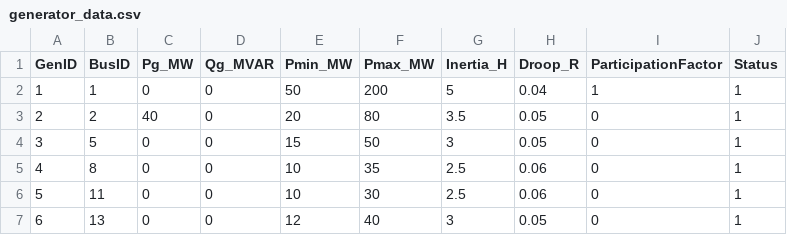
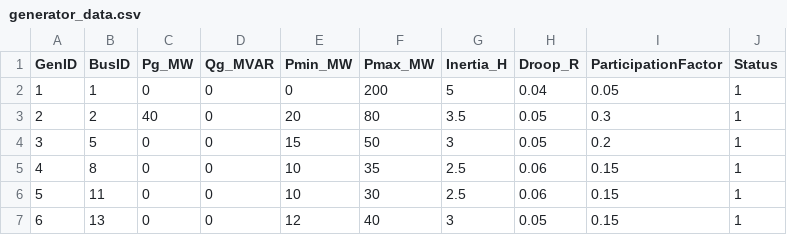
Before and after one commit to NithiwatIn/Powerflow-Boeing, a CSV file: data/ieee-30/generator_data.csv, drawn as a sheet.

```diff
--- a/data/ieee-30/generator_data.csv
+++ b/data/ieee-30/generator_data.csv
@@ -1,7 +1,7 @@
 GenID,BusID,Pg_MW,Qg_MVAR,Pmin_MW,Pmax_MW,Inertia_H,Droop_R,ParticipationFactor,Status
-1,1,0,0,50,200,5,0.04,1,1
-2,2,40,0,20,80,3.5,0.05,0,1
-3,5,0,0,15,50,3,0.05,0,1
-4,8,0,0,10,35,2.5,0.06,0,1
-5,11,0,0,10,30,2.5,0.06,0,1
-6,13,0,0,12,40,3,0.05,0,1
+1,1,0,0,0,200,5,0.04,0.05,1
+2,2,40,0,20,80,3.5,0.05,0.3,1
+3,5,0,0,15,50,3,0.05,0.2,1
+4,8,0,0,10,35,2.5,0.06,0.15,1
+5,11,0,0,10,30,2.5,0.06,0.15,1
+6,13,0,0,12,40,3,0.05,0.15,1
```
Also changed, not shown: 16 other files.
